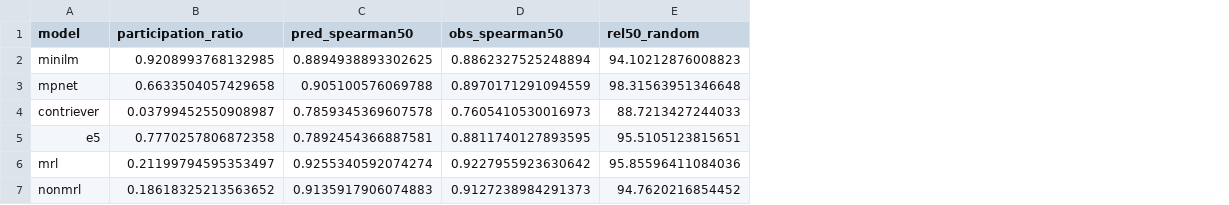
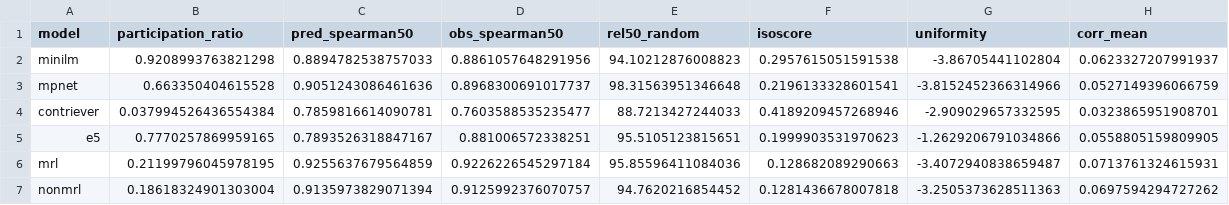
Before and after one commit to cfcmadlad/embedding-truncation-repro, a CSV file: results/x3_concentration.csv, drawn as a sheet; the diff names each change by its address in the sheet, - before the commit and + after, or states it on an @@ line.

```diff
--- a/results/x3_concentration.csv
+++ b/results/x3_concentration.csv
+column F (isoscore), rows 2-7: 0.2957615051591538 | 0.2196133328601541 | 0.4189209457268946 | 0.1999903531970623 | 0.128682089290663 | 0.1281436678007818
+column G (uniformity), rows 2-7: -3.86705441102804 | -3.8152452366314966 | -2.909029657332595 | -1.2629206791034866 | -3.4072940838659487 | -3.2505373628511363
+column H (corr_mean), rows 2-7: 0.0623327207991937 | 0.0527149396066759 | 0.0323865951908701 | 0.0558805159809905 | 0.0713761324615931 | 0.0697594294727262
-B2 (participation_ratio): 0.9208993768132985
+B2 (participation_ratio): 0.9208993763821298
-C2 (pred_spearman50): 0.8894938893302625
+C2 (pred_spearman50): 0.8894782538757033
-D2 (obs_spearman50): 0.8862327525248894
+D2 (obs_spearman50): 0.8861057648291956
-B3 (participation_ratio): 0.6633504057429658
+B3 (participation_ratio): 0.663350404615528
-C3 (pred_spearman50): 0.905100576069788
+C3 (pred_spearman50): 0.9051243086461636
-D3 (obs_spearman50): 0.8970171291094559
+D3 (obs_spearman50): 0.8968300691017737
-B4 (participation_ratio): 0.03799452550908987
+B4 (participation_ratio): 0.037994526436554384
-C4 (pred_spearman50): 0.7859345369607578
+C4 (pred_spearman50): 0.7859816614090781
-D4 (obs_spearman50): 0.7605410530016973
+D4 (obs_spearman50): 0.7603588535235477
-B5 (participation_ratio): 0.7770257806872358
+B5 (participation_ratio): 0.7770257869959165
-C5 (pred_spearman50): 0.7892454366887581
+C5 (pred_spearman50): 0.7893526318847167
-D5 (obs_spearman50): 0.8811740127893595
+D5 (obs_spearman50): 0.881006572338251
-B6 (participation_ratio): 0.21199794595353497
+B6 (participation_ratio): 0.21199796045978195
-C6 (pred_spearman50): 0.9255340592074274
+C6 (pred_spearman50): 0.9255637679564859
-D6 (obs_spearman50): 0.9227955923630642
+D6 (obs_spearman50): 0.9226226545297184
-B7 (participation_ratio): 0.18618325213563652
+B7 (participation_ratio): 0.18618324901303004
-C7 (pred_spearman50): 0.9135917906074883
+C7 (pred_spearman50): 0.9135973829071394
-D7 (obs_spearman50): 0.9127238984291373
+D7 (obs_spearman50): 0.9125992376070757
```
Also changed, not shown: results/e1_classification_summary.csv, results/e1_retrieval.csv, 52 other files.
